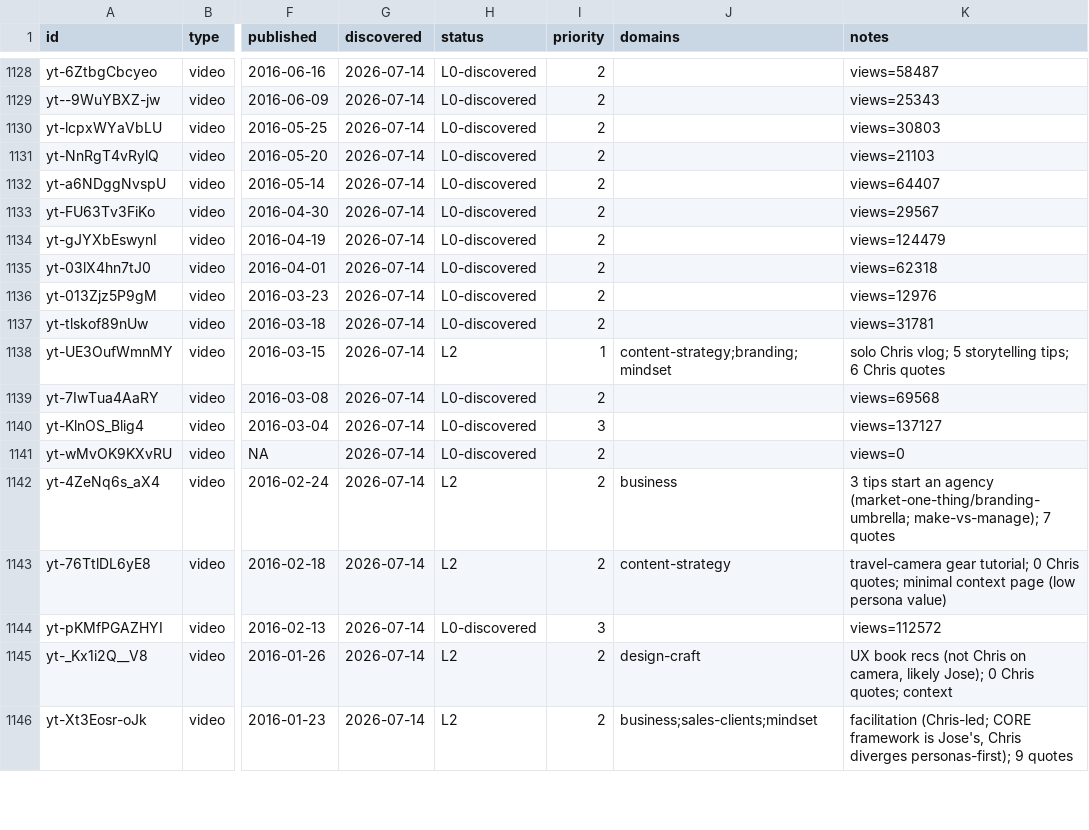
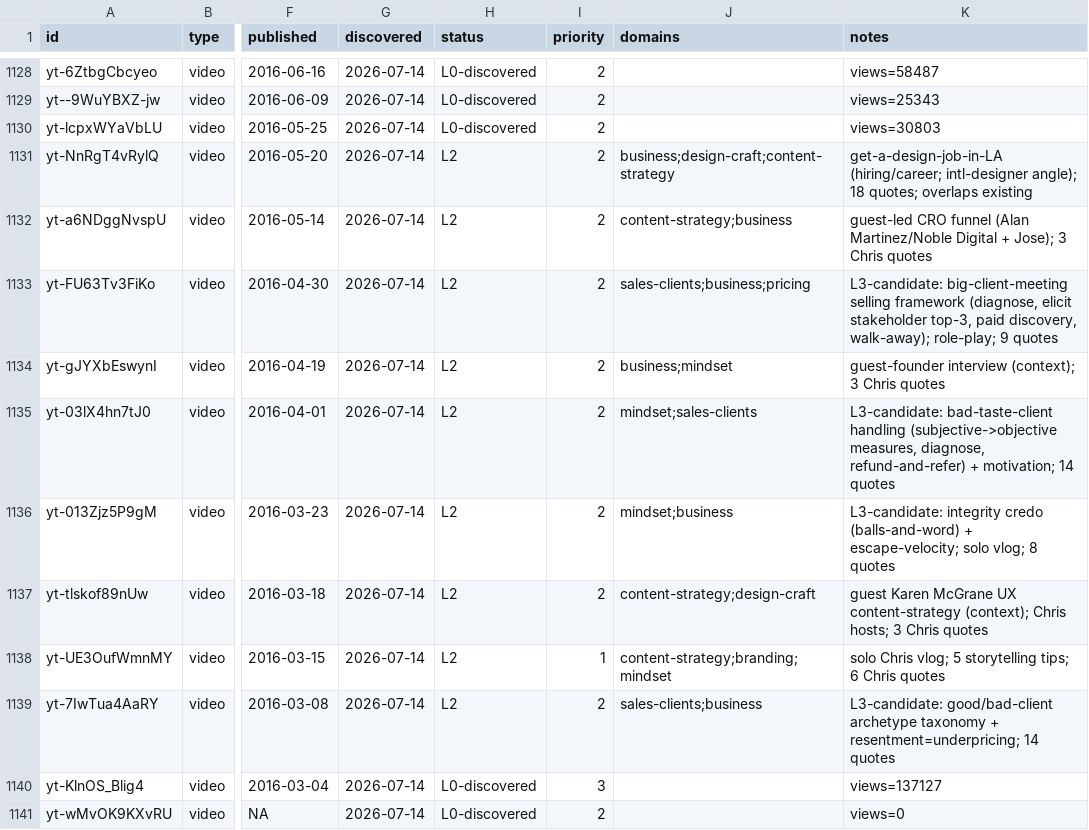
Before and after one commit to claes-work/chris-do-clone, a CSV file: pipeline/ledger.csv, drawn as a sheet; only a part is shown, gaps mark what is left out; the shorter side is filled out with more unchanged rows; the diff names each change by its address in the sheet, - before the commit and + after, or states it on an @@ line.

```diff
--- a/pipeline/ledger.csv
+++ b/pipeline/ledger.csv
-H1131:H1137 (status): L0-discovered
+H1131:H1137 (status): L2
-J1131 (domains): (empty)
+J1131 (domains): business;design-craft;content-strategy
-K1131 (notes): views=21103
+K1131 (notes): get-a-design-job-in-LA (hiring/career; intl-designer angle); 18 quotes; overlaps existing
-J1132 (domains): (empty)
+J1132 (domains): content-strategy;business
-K1132 (notes): views=64407
+K1132 (notes): guest-led CRO funnel (Alan Martinez/Noble Digital + Jose); 3 Chris quotes
-J1133 (domains): (empty)
+J1133 (domains): sales-clients;business;pricing
-K1133 (notes): views=29567
+K1133 (notes): L3-candidate: big-client-meeting selling framework (diagnose, elicit stakeholder top-3, paid discovery, walk-away); role-play; 9 quotes
-J1134 (domains): (empty)
+J1134 (domains): business;mindset
-K1134 (notes): views=124479
+K1134 (notes): guest-founder interview (context); 3 Chris quotes
-J1135 (domains): (empty)
+J1135 (domains): mindset;sales-clients
-K1135 (notes): views=62318
+K1135 (notes): L3-candidate: bad-taste-client handling (subjective->objective measures, diagnose, refund-and-refer) + motivation; 14 quotes
-J1136 (domains): (empty)
+J1136 (domains): mindset;business
-K1136 (notes): views=12976
+K1136 (notes): L3-candidate: integrity credo (balls-and-word) + escape-velocity; solo vlog; 8 quotes
-J1137 (domains): (empty)
+J1137 (domains): content-strategy;design-craft
-K1137 (notes): views=31781
+K1137 (notes): guest Karen McGrane UX content-strategy (context); Chris hosts; 3 Chris quotes
-H1139 (status): L0-discovered
+H1139 (status): L2
-J1139 (domains): (empty)
+J1139 (domains): sales-clients;business
-K1139 (notes): views=69568
+K1139 (notes): L3-candidate: good/bad-client archetype taxonomy + resentment=underpricing; 14 quotes
```
Also changed, not shown: 11 other files.
